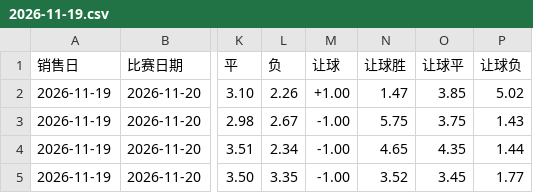
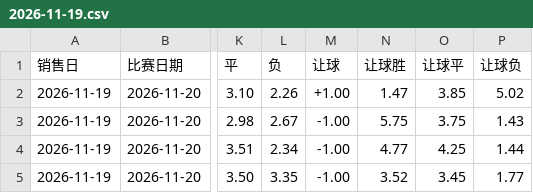
Before and after one commit to wanglin-777/tijcai-football-data, a CSV file: data/odds/2026-11-19.csv, drawn as a sheet; only a part is shown, gaps mark what is left out; the diff names each change by its address in the sheet, - before the commit and + after, or states it on an @@ line.

Commit message:
data: 2026-11-19 在售赔率 CSV

```diff
--- a/data/odds/2026-11-19.csv
+++ b/data/odds/2026-11-19.csv
-N4 (让球胜): 4.65
+N4 (让球胜): 4.77
-O4 (让球平): 4.35
+O4 (让球平): 4.25
```
